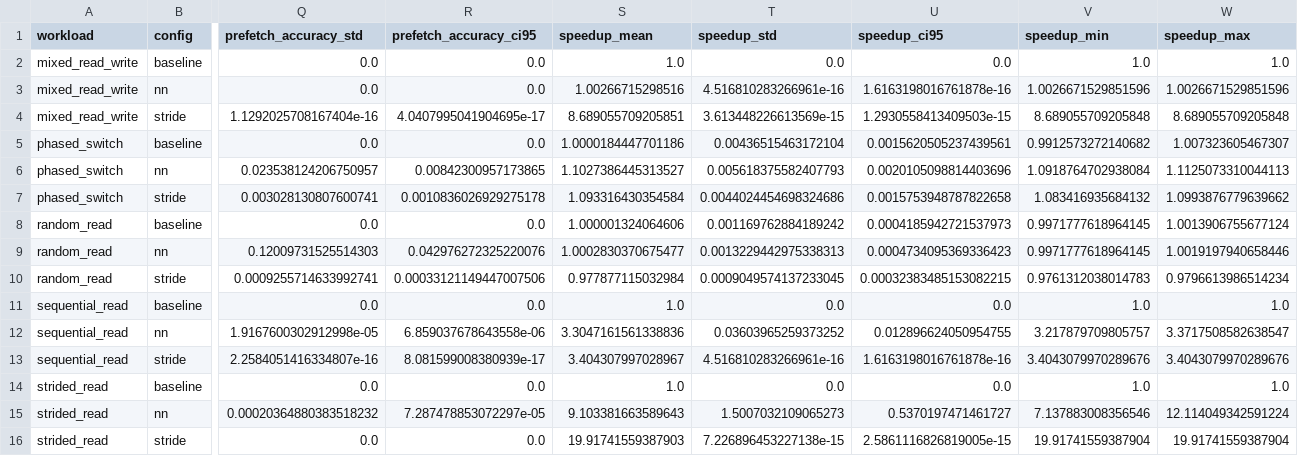
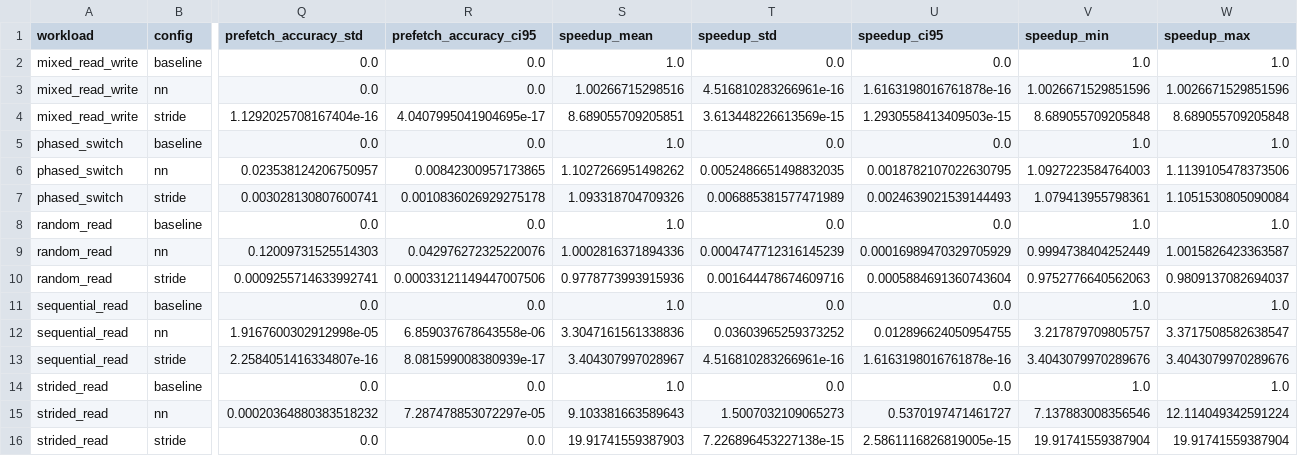
Before and after one commit to algosolltd/nncpu, a CSV file: results/final_30/summary.csv, drawn as a sheet; only a part is shown, gaps mark what is left out; the diff names each change by its address in the sheet, - before the commit and + after, or states it on an @@ line.

```diff
--- a/results/final_30/summary.csv
+++ b/results/final_30/summary.csv
-S5 (speedup_mean): 1.0000184447701186
+S5 (speedup_mean): 1.0
-T5 (speedup_std): 0.00436515463172104
+T5 (speedup_std): 0.0
-U5 (speedup_ci95): 0.0015620505237439561
+U5 (speedup_ci95): 0.0
-V5 (speedup_min): 0.9912573272140682
+V5 (speedup_min): 1.0
-W5 (speedup_max): 1.007323605467307
+W5 (speedup_max): 1.0
-S6 (speedup_mean): 1.1027386445313527
+S6 (speedup_mean): 1.1027266951498262
-T6 (speedup_std): 0.005618375582407793
+T6 (speedup_std): 0.0052486651498832035
-U6 (speedup_ci95): 0.0020105098814403696
+U6 (speedup_ci95): 0.0018782107022630795
-V6 (speedup_min): 1.0918764702938084
+V6 (speedup_min): 1.0927223584764003
-W6 (speedup_max): 1.1125073310044113
+W6 (speedup_max): 1.1139105478373506
-S7 (speedup_mean): 1.093316430354584
+S7 (speedup_mean): 1.093318704709326
-T7 (speedup_std): 0.0044024454698324686
+T7 (speedup_std): 0.006885381577471989
-U7 (speedup_ci95): 0.0015753948787822658
+U7 (speedup_ci95): 0.0024639021539144493
-V7 (speedup_min): 1.083416935684132
+V7 (speedup_min): 1.079413955798361
-W7 (speedup_max): 1.0993876779639662
+W7 (speedup_max): 1.1051530805090084
-S8 (speedup_mean): 1.000001324064606
+S8 (speedup_mean): 1.0
-T8 (speedup_std): 0.001169762884189242
+T8 (speedup_std): 0.0
-U8 (speedup_ci95): 0.0004185942721537973
+U8 (speedup_ci95): 0.0
-V8 (speedup_min): 0.9971777618964145
+V8 (speedup_min): 1.0
-W8 (speedup_max): 1.0013906755677124
+W8 (speedup_max): 1.0
-S9 (speedup_mean): 1.0002830370675477
+S9 (speedup_mean): 1.0002816371894336
-T9 (speedup_std): 0.0013229442975338313
+T9 (speedup_std): 0.0004747712316145239
-U9 (speedup_ci95): 0.0004734095369336423
+U9 (speedup_ci95): 0.00016989470329705929
-V9 (speedup_min): 0.9971777618964145
+V9 (speedup_min): 0.9994738404252449
-W9 (speedup_max): 1.0019197940658446
+W9 (speedup_max): 1.0015826423363587
-S10 (speedup_mean): 0.977877115032984
+S10 (speedup_mean): 0.9778773993915936
-T10 (speedup_std): 0.0009049574137233045
+T10 (speedup_std): 0.001644478674609716
-U10 (speedup_ci95): 0.00032383485153082215
+U10 (speedup_ci95): 0.0005884691360743604
-V10 (speedup_min): 0.9761312038014783
+V10 (speedup_min): 0.9752776640562063
-W10 (speedup_max): 0.9796613986514234
+W10 (speedup_max): 0.9809137082694037
```
Also changed, not shown: results/final_30/runs.csv, results/final_30/speedups.csv, 3 other files.
